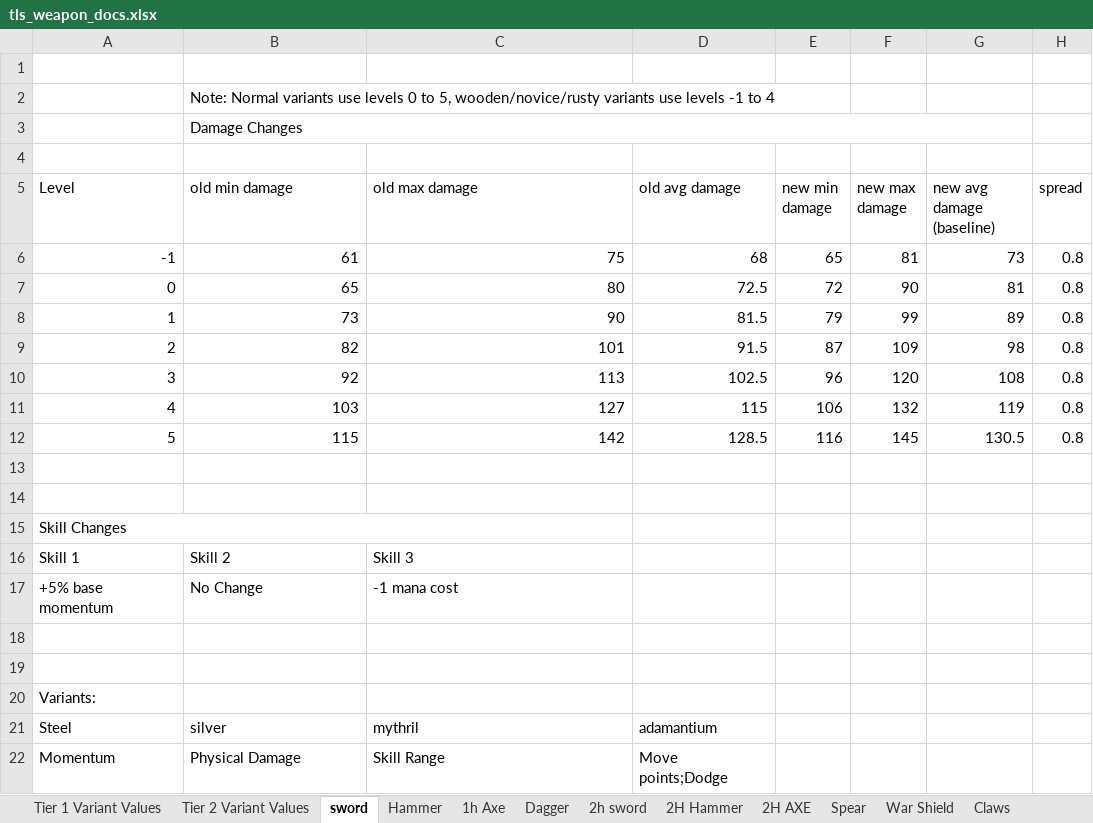
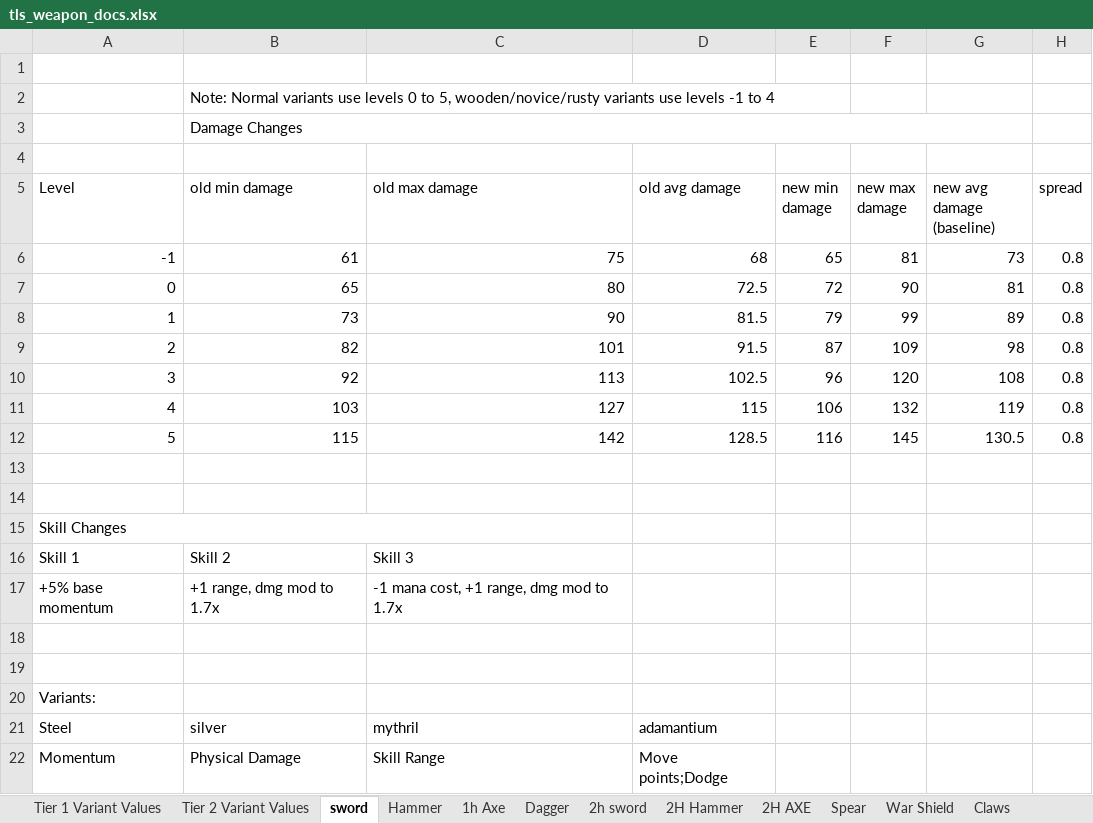
Before and after one commit to Grobobobo/tls_dev2, an Excel workbook: scripts/WeaponData/tls_weapon_docs.xlsx, sheet sword, drawn as a sheet; values as stored, in another font and other column widths than the file's, no borders; charts and pictures and table styles not drawn; the diff names each change by its address in the sheet, - before the commit and + after, or states it on an @@ line.

```diff
--- a/scripts/WeaponData/tls_weapon_docs.xlsx (sheet sword)
+++ b/scripts/WeaponData/tls_weapon_docs.xlsx (sheet sword)
-B17 (old min damage): No Change
+B17 (old min damage): +1 range, dmg mod to 1.7x
-C17 (old max damage): -1 mana cost
+C17 (old max damage): -1 mana cost, +1 range, dmg mod to 1.7x
```
Also changed, not shown: sheet Rifle, sheet 2h sword, sheet Dagger, sheet Hand crossbow, sheet Scepter, sheet Magic orb, 1 more sheet, 31 other files.
